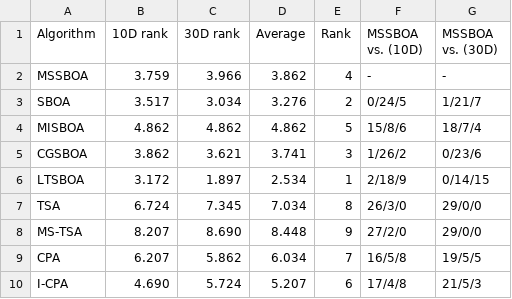
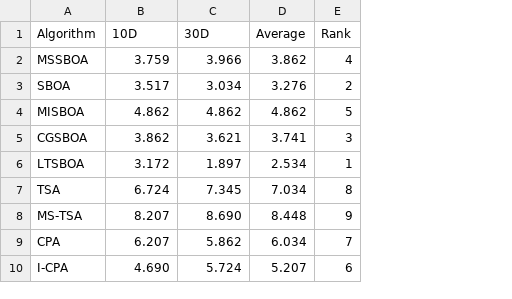
Before and after one commit to caixinyu2017-star/xixi, a CSV file: work/mssboa-design/results/T_variants.csv, drawn as a sheet; the diff names each change by its address in the sheet, - before the commit and + after, or states it on an @@ line.

```diff
--- a/work/mssboa-design/results/T_variants.csv
+++ b/work/mssboa-design/results/T_variants.csv
-column F (MSSBOA vs. (10D)), rows 2-10: - | 0/24/5 | 15/8/6 | 1/26/2 | 2/18/9 | 26/3/0 | 27/2/0 | 16/5/8 | 17/4/8
-column G (MSSBOA vs. (30D)), rows 2-10: - | 1/21/7 | 18/7/4 | 0/23/6 | 0/14/15 | 29/0/0 | 29/0/0 | 19/5/5 | 21/5/3
-B1: 10D rank
+B1: 10D
-C1: 30D rank
+C1: 30D
```
Also changed, not shown: work/mssboa-design/results/T_extra_k.csv, work/mssboa-design/results/T_scale.csv, 20 other files.
